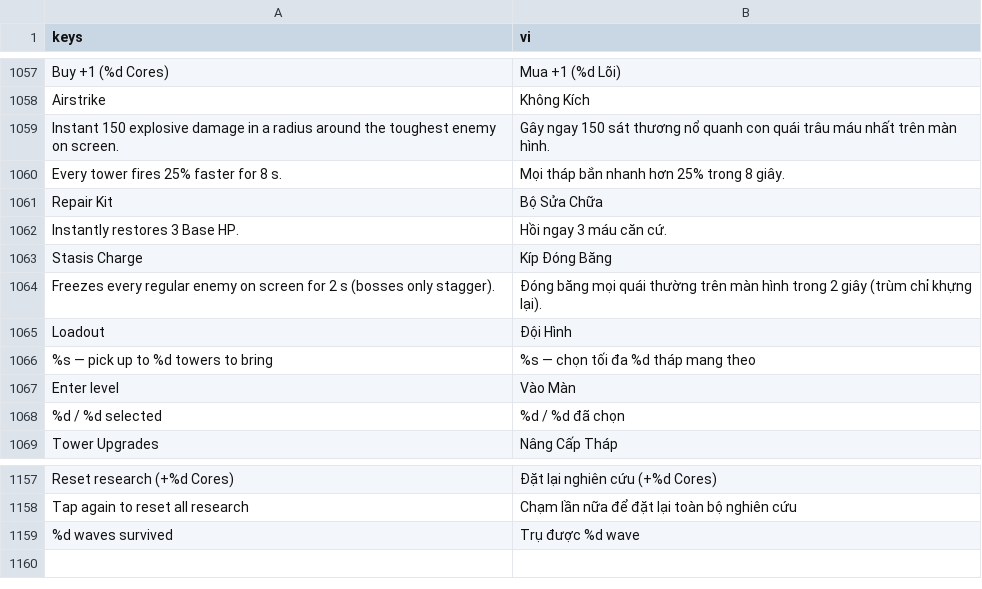
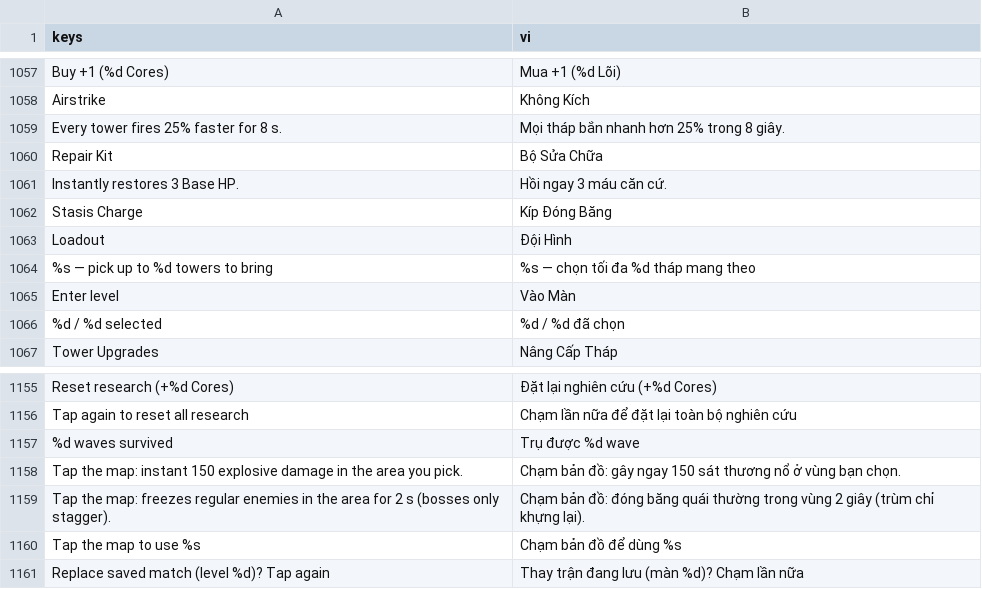
Before and after one commit to Baodubaiz/iron-redoubt, a CSV file: i18n/translations.csv, drawn as a sheet; only a part is shown, gaps mark what is left out; removed rows and columns are numbered as before the commit, all else as after; the diff names each change by its address in the sheet, - before the commit and + after, or states it on an @@ line.

```diff
--- a/i18n/translations.csv
+++ b/i18n/translations.csv
-row 1059: Instant 150 explosive damage in a radius around the toughest enemy on screen. | Gây ngay 150 sát thương nổ quanh con quái trâu máu nhất trên màn hình.
-row 1064: Freezes every regular enemy on screen for 2 s (bosses only stagger). | Đóng băng mọi quái thường trên màn hình trong 2 giây (trùm chỉ khựng lại).
+row 1158: Tap the map: instant 150 explosive damage in the area you pick. | Chạm bản đồ: gây ngay 150 sát thương nổ ở vùng bạn chọn.
+row 1159: Tap the map: freezes regular enemies in the area for 2 s (bosses only stagger). | Chạm bản đồ: đóng băng quái thường trong vùng 2 giây (trùm chỉ khựng lại).
+row 1160: Tap the map to use %s | Chạm bản đồ để dùng %s
+row 1161: Replace saved match (level %d)? Tap again | Thay trận đang lưu (màn %d)? Chạm lần nữa
```
Also changed, not shown: 18 other files.
